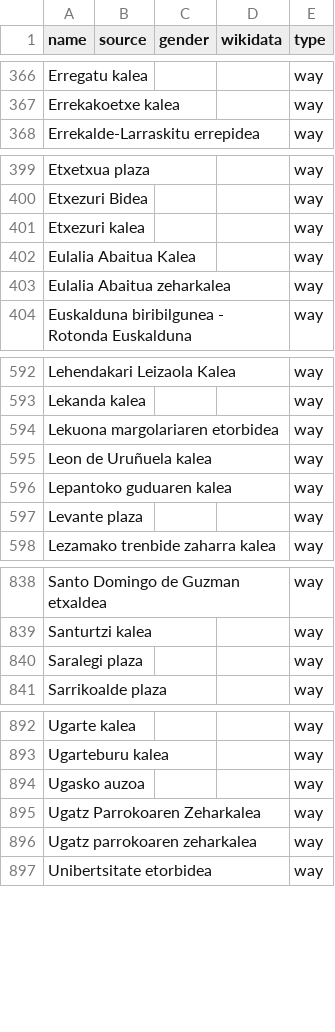
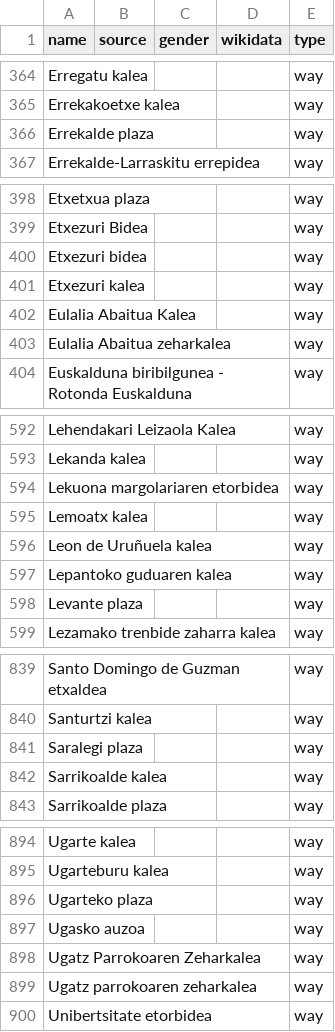
Before and after one commit to EqualStreetNames/equalstreetnames-bilbao, a CSV file: data/other.csv, drawn as a sheet; only a part is shown, gaps mark what is left out; the diff covers the shown part only; the diff names each change by its address in the sheet, - before the commit and + after, or states it on an @@ line.

```diff
--- a/data/other.csv
+++ b/data/other.csv
+row 366: Errekalde plaza |  |  |  | way
+row 400: Etxezuri bidea |  |  |  | way
+row 595: Lemoatx kalea |  |  |  | way
+row 842: Sarrikoalde kalea |  |  |  | way
+row 896: Ugarteko plaza |  |  |  | way
```
Also changed, not shown: 2 added rows, 4 removed rows and 2 edited cells elsewhere in this file, data/gender.csv, 3 other files.
